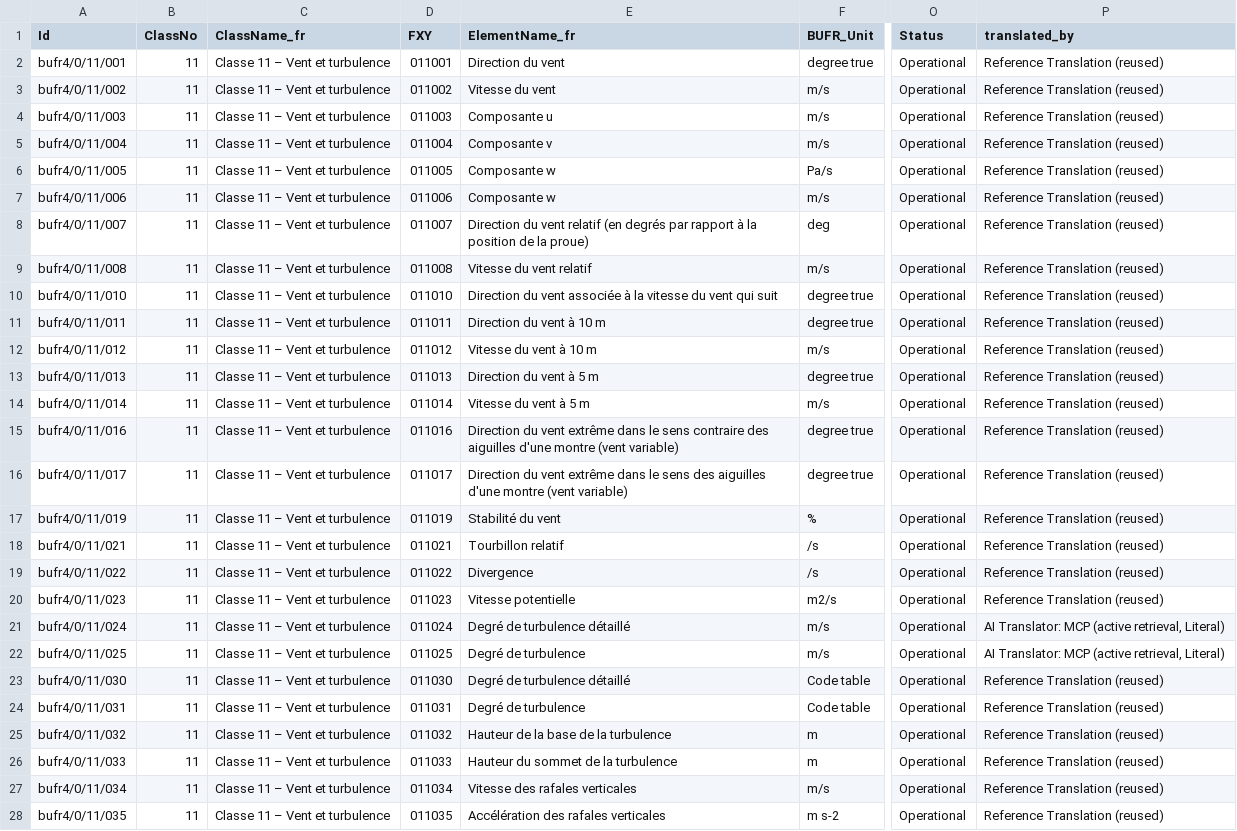
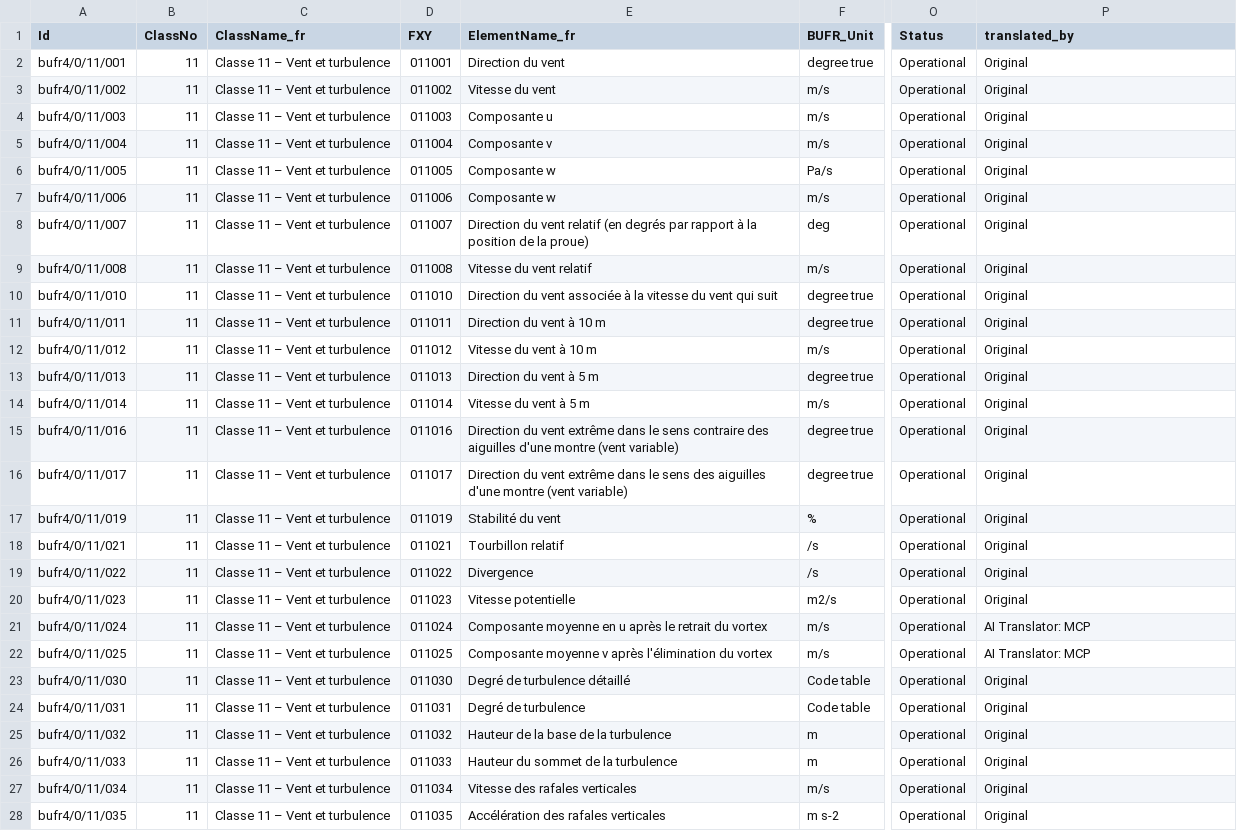
Before and after one commit to wmo-im/BUFR4, a CSV file: french/BUFRCREX_TableB_fr_11.csv, drawn as a sheet; only a part is shown, gaps mark what is left out; the diff covers the shown part only; the diff names each change by its address in the sheet, - before the commit and + after, or states it on an @@ line.

```diff
--- a/french/BUFRCREX_TableB_fr_11.csv
+++ b/french/BUFRCREX_TableB_fr_11.csv
-P2:P20 (translated_by): Reference Translation (reused)
+P2:P20 (translated_by): Original
-E21 (ElementName_fr): Degré de turbulence détaillé
+E21 (ElementName_fr): Composante moyenne en u après le retrait du vortex
-P21:P22 (translated_by): AI Translator: MCP (active retrieval, Literal)
+P21:P22 (translated_by): AI Translator: MCP
-E22 (ElementName_fr): Degré de turbulence
+E22 (ElementName_fr): Composante moyenne v après l'élimination du vortex
-P23:P28 (translated_by): Reference Translation (reused)
+P23:P28 (translated_by): Original
```
Also changed, not shown: 55 edited cells elsewhere in this file, french/BUFRCREX_CodeFlag_fr_31.csv, french/BUFRCREX_TableB_fr_12.csv, 7 other files.
